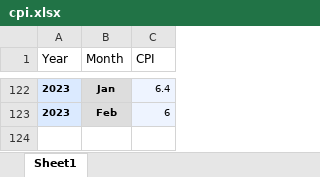
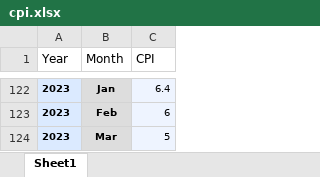
Before and after one commit to zarbin/UTA_Project-4, an Excel workbook: sandbox/mike/Resources/cpi.xlsx, sheet Sheet1, drawn as a sheet; only a part is shown, gaps mark what is left out; values as stored, in another font and other column widths than the file's, no borders; the diff names each change by its address in the sheet, - before the commit and + after, or states it on an @@ line.

```diff
--- a/sandbox/mike/Resources/cpi.xlsx (sheet Sheet1)
+++ b/sandbox/mike/Resources/cpi.xlsx (sheet Sheet1)
+row 124: 2023 | Mar | 5
```
Also changed, not shown: 27 other files.
